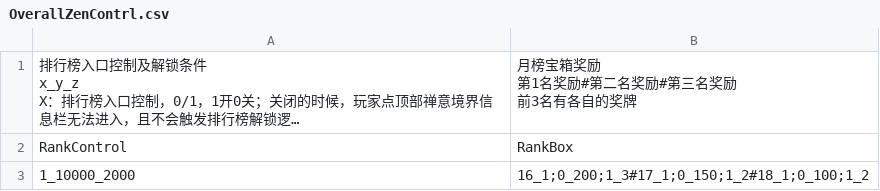
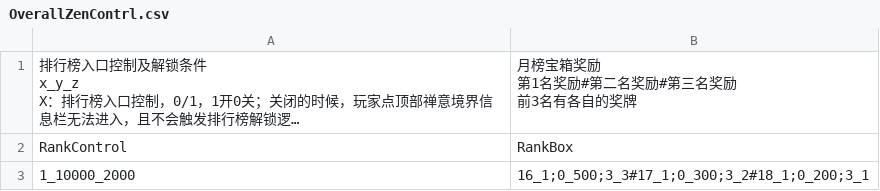
Before and after one commit to liufangzhiwu/HexWord, a CSV file: Assets/FourWordIdiom/MultipleData/StageDatas/GameInfo/OverallZenContrl.csv, drawn as a sheet; long unchanged cells end in …; the diff names each change by its address in the sheet, - before the commit and + after, or states it on an @@ line.

```diff
--- a/Assets/FourWordIdiom/MultipleData/StageDatas/GameInfo/OverallZenContrl.csv
+++ b/Assets/FourWordIdiom/MultipleData/StageDatas/GameInfo/OverallZenContrl.csv
-B3: 16_1;0_200;1_3#17_1;0_150;1_2#18_1;0_100;1_2
+B3: 16_1;0_500;3_3#17_1;0_300;3_2#18_1;0_200;3_1
```
Also changed, not shown: 25 other files.
